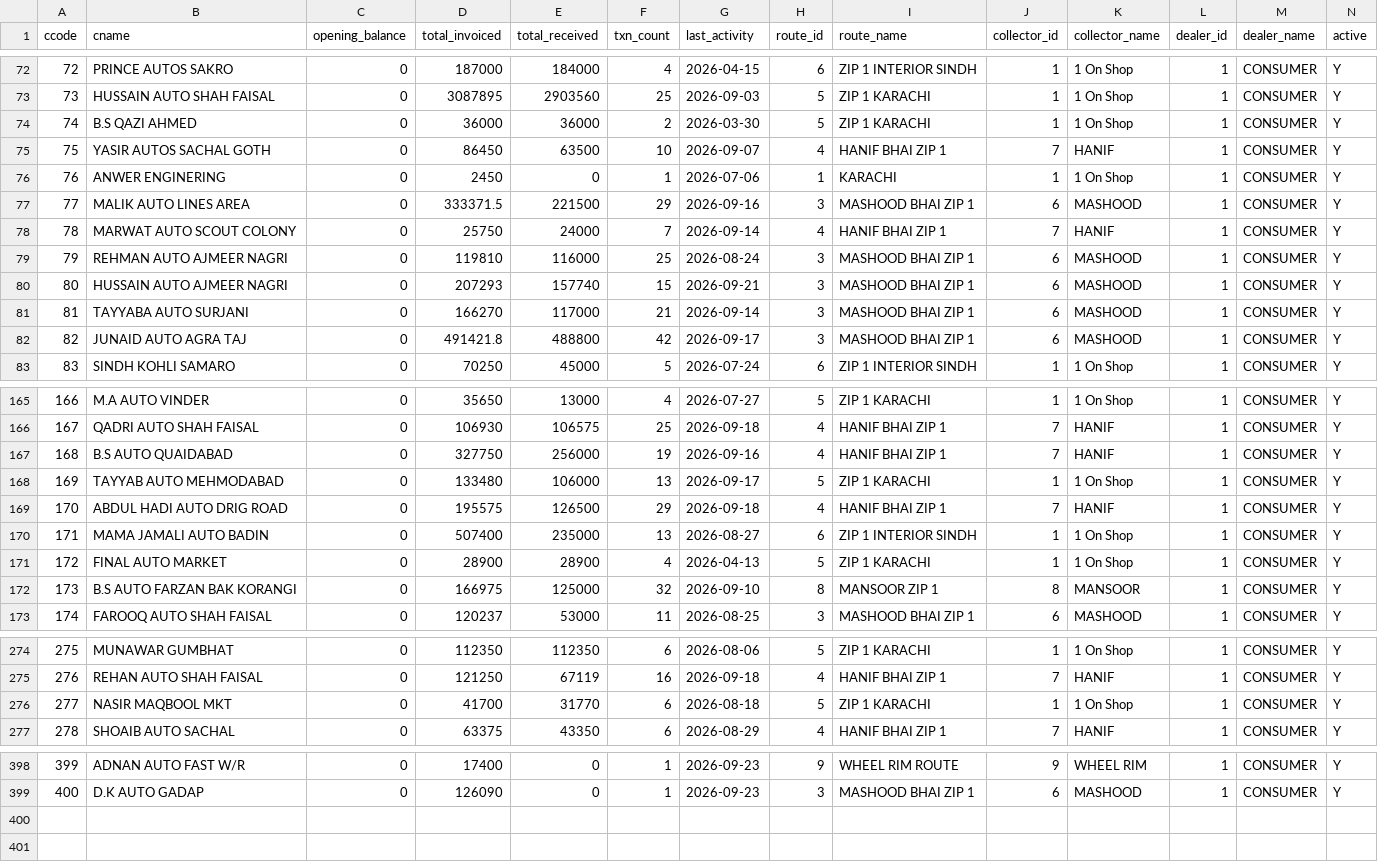
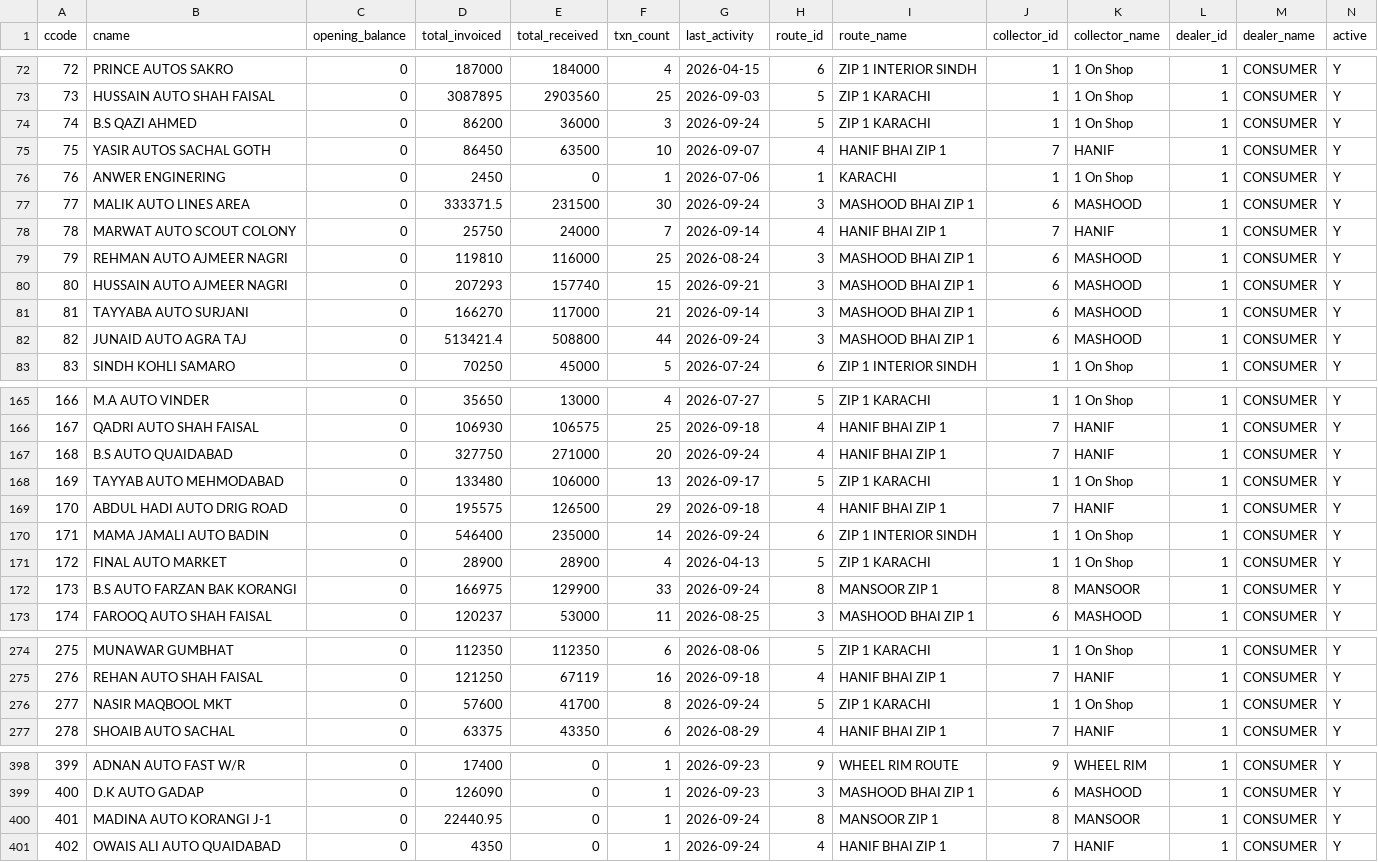
Before and after one commit to ahmedvohrra/zip1_naveed_daily_EXPORT, a CSV file: customers.csv, drawn as a sheet; only a part is shown, gaps mark what is left out; rows hold the shown columns only; the diff covers the shown part only; the diff names each change by its address in the sheet, - before the commit and + after, or states it on an @@ line.

```diff
--- a/customers.csv
+++ b/customers.csv
-D74 (total_invoiced): 36000
+D74 (total_invoiced): 86200
-F74 (txn_count): 2
+F74 (txn_count): 3
-G74 (last_activity): 2026-03-30
+G74 (last_activity): 2026-09-24
-E77 (total_received): 221500
+E77 (total_received): 231500
-F77 (txn_count): 29
+F77 (txn_count): 30
-G77 (last_activity): 2026-09-16
+G77 (last_activity): 2026-09-24
-D82 (total_invoiced): 491421.8
+D82 (total_invoiced): 513421.4
-E82 (total_received): 488800
+E82 (total_received): 508800
-F82 (txn_count): 42
+F82 (txn_count): 44
-G82 (last_activity): 2026-09-17
+G82 (last_activity): 2026-09-24
-E167 (total_received): 256000
+E167 (total_received): 271000
-F167 (txn_count): 19
+F167 (txn_count): 20
-G167 (last_activity): 2026-09-16
+G167 (last_activity): 2026-09-24
-D170 (total_invoiced): 507400
+D170 (total_invoiced): 546400
-F170 (txn_count): 13
+F170 (txn_count): 14
-G170 (last_activity): 2026-08-27
+G170 (last_activity): 2026-09-24
-E172 (total_received): 125000
+E172 (total_received): 129900
-F172 (txn_count): 32
+F172 (txn_count): 33
-G172 (last_activity): 2026-09-10
+G172 (last_activity): 2026-09-24
-D276 (total_invoiced): 41700
+D276 (total_invoiced): 57600
-E276 (total_received): 31770
+E276 (total_received): 41700
-F276 (txn_count): 6
+F276 (txn_count): 8
-G276 (last_activity): 2026-08-18
+G276 (last_activity): 2026-09-24
+row 400: 401 | MADINA AUTO KORANGI J-1 | 0 | 22440.95 | 0 | 1 | 2026-09-24 | 8 | MANSOOR ZIP 1 | 8 | MANSOOR | 1 | CONSUMER | Y
+row 401: 402 | OWAIS ALI AUTO QUAIDABAD | 0 | 4350 | 0 | 1 | 2026-09-24 | 4 | HANIF BHAI ZIP 1 | 7 | HANIF | 1 | CONSUMER | Y
```
Also changed, not shown: 61 edited cells elsewhere in this file, invoice_lines.csv, invoices.csv, 9 other files.
